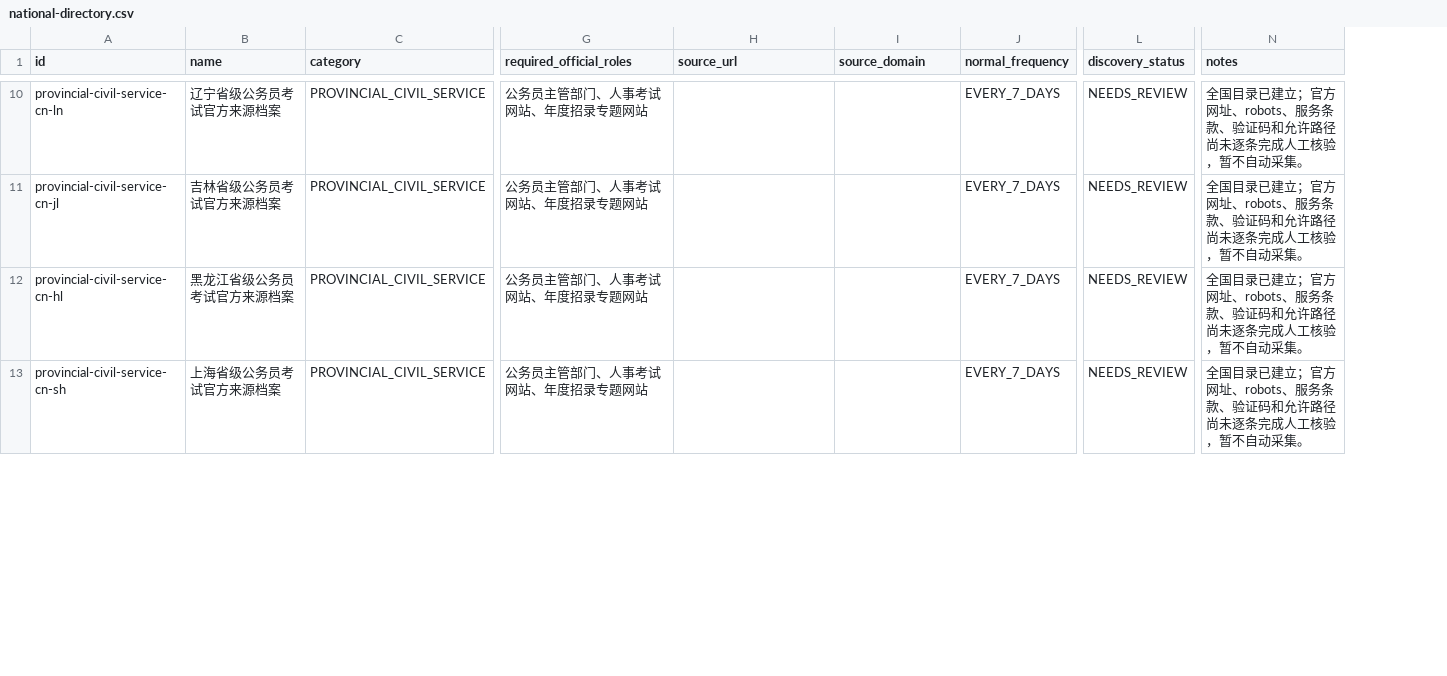
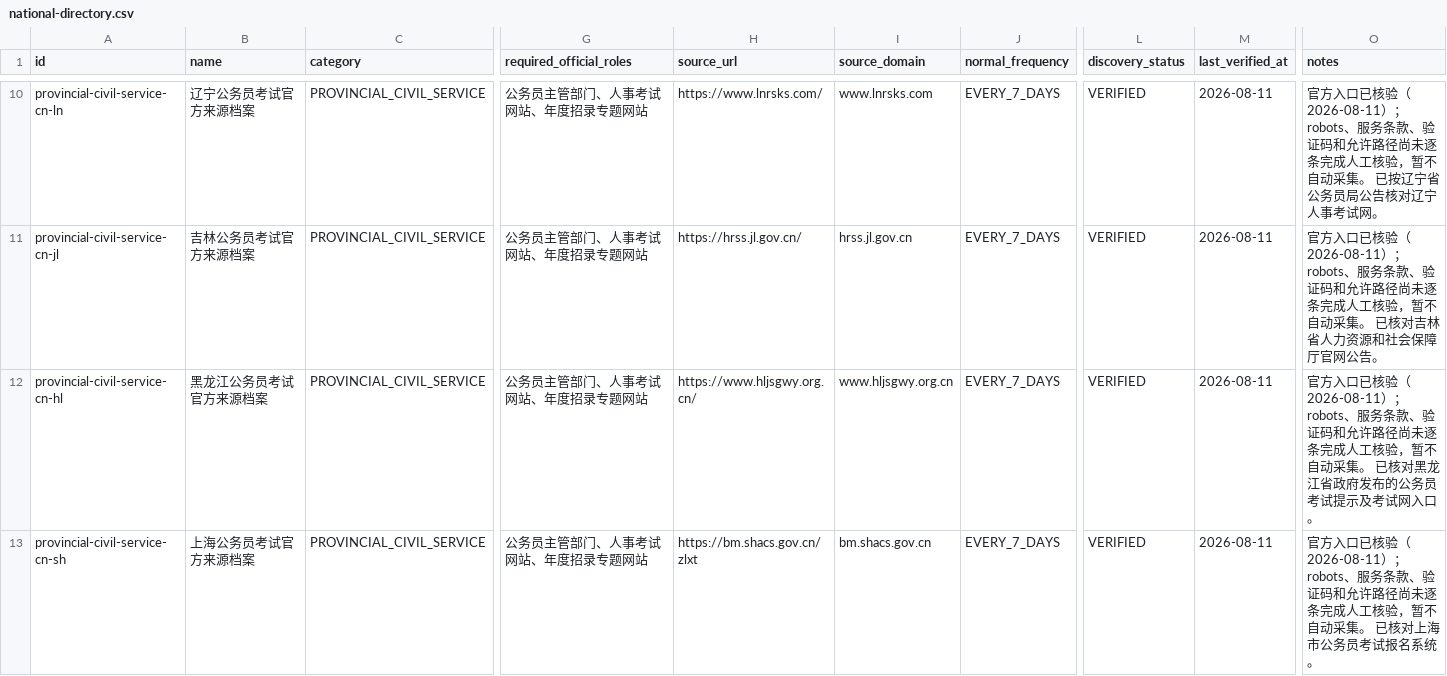
Before and after one commit to JB54088/Agent-fa, a CSV file: docs/data-sources/national-directory.csv, drawn as a sheet; only a part is shown, gaps mark what is left out; addresses are those after the commit; the diff covers the shown part only; the diff names each change by its address in the sheet, - before the commit and + after, or states it on an @@ line.

```diff
--- a/docs/data-sources/national-directory.csv
+++ b/docs/data-sources/national-directory.csv
+column M (last_verified_at), rows 10-13: all 2026-08-11
-B10 (name): 辽宁省级公务员考试官方来源档案
+B10 (name): 辽宁公务员考试官方来源档案
-H10 (source_url): (empty)
+H10 (source_url): https://www.lnrsks.com/
-I10 (source_domain): (empty)
+I10 (source_domain): www.lnrsks.com
-L10:L13 (discovery_status): NEEDS_REVIEW
+L10:L13 (discovery_status): VERIFIED
-O10 (notes): 全国目录已建立；官方网址、robots、服务条款、验证码和允许路径尚未逐条完成人工核验，暂不自动采集。
+O10 (notes): 官方入口已核验（2026-08-11）；robots、服务条款、验证码和允许路径尚未逐条完成人工核验，暂不自动采集。 已按辽宁省公务员局公告核对辽宁人事考试网。
-B11 (name): 吉林省级公务员考试官方来源档案
+B11 (name): 吉林公务员考试官方来源档案
-H11 (source_url): (empty)
+H11 (source_url): https://hrss.jl.gov.cn/
-I11 (source_domain): (empty)
+I11 (source_domain): hrss.jl.gov.cn
-O11 (notes): 全国目录已建立；官方网址、robots、服务条款、验证码和允许路径尚未逐条完成人工核验，暂不自动采集。
+O11 (notes): 官方入口已核验（2026-08-11）；robots、服务条款、验证码和允许路径尚未逐条完成人工核验，暂不自动采集。 已核对吉林省人力资源和社会保障厅官网公告。
-B12 (name): 黑龙江省级公务员考试官方来源档案
+B12 (name): 黑龙江公务员考试官方来源档案
-H12 (source_url): (empty)
+H12 (source_url): https://www.hljsgwy.org.cn/
-I12 (source_domain): (empty)
+I12 (source_domain): www.hljsgwy.org.cn
-O12 (notes): 全国目录已建立；官方网址、robots、服务条款、验证码和允许路径尚未逐条完成人工核验，暂不自动采集。
+O12 (notes): 官方入口已核验（2026-08-11）；robots、服务条款、验证码和允许路径尚未逐条完成人工核验，暂不自动采集。 已核对黑龙江省政府发布的公务员考试提示及考试网入口。
-B13 (name): 上海省级公务员考试官方来源档案
+B13 (name): 上海公务员考试官方来源档案
-H13 (source_url): (empty)
+H13 (source_url): https://bm.shacs.gov.cn/zlxt
-I13 (source_domain): (empty)
+I13 (source_domain): bm.shacs.gov.cn
-O13 (notes): 全国目录已建立；官方网址、robots、服务条款、验证码和允许路径尚未逐条完成人工核验，暂不自动采集。
+O13 (notes): 官方入口已核验（2026-08-11）；robots、服务条款、验证码和允许路径尚未逐条完成人工核验，暂不自动采集。 已核对上海市公务员考试报名系统。
```
Also changed, not shown: 143 edited cells elsewhere in this file, 8 other files.
